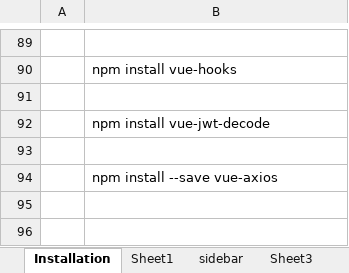
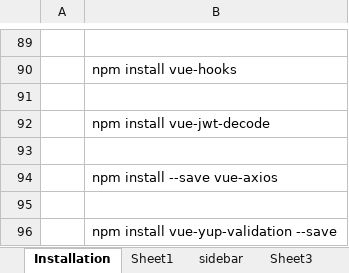
Before and after one commit to mahfudgithub/netcore-identity-jwt, an Excel workbook: Doc Vue.xlsx, sheet Installation, drawn as a sheet; only a part is shown, gaps mark what is left out; values as stored, in another font and other column widths than the file's, no borders; charts and pictures not drawn; the diff names each change by its address in the sheet, - before the commit and + after, or states it on an @@ line.

```diff
--- a/Doc Vue.xlsx (sheet Installation)
+++ b/Doc Vue.xlsx (sheet Installation)
+row 95: (empty)
+row 96:  | npm install vue-yup-validation --save
```
Also changed, not shown: 13 other files.
